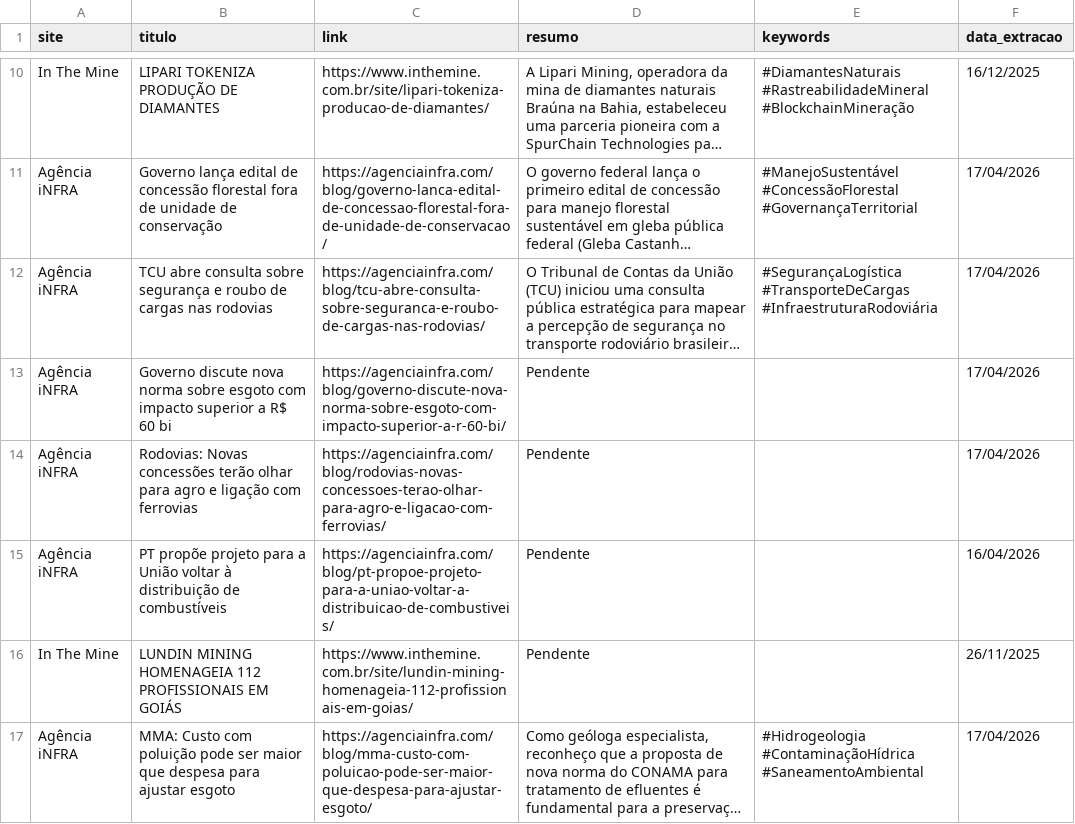
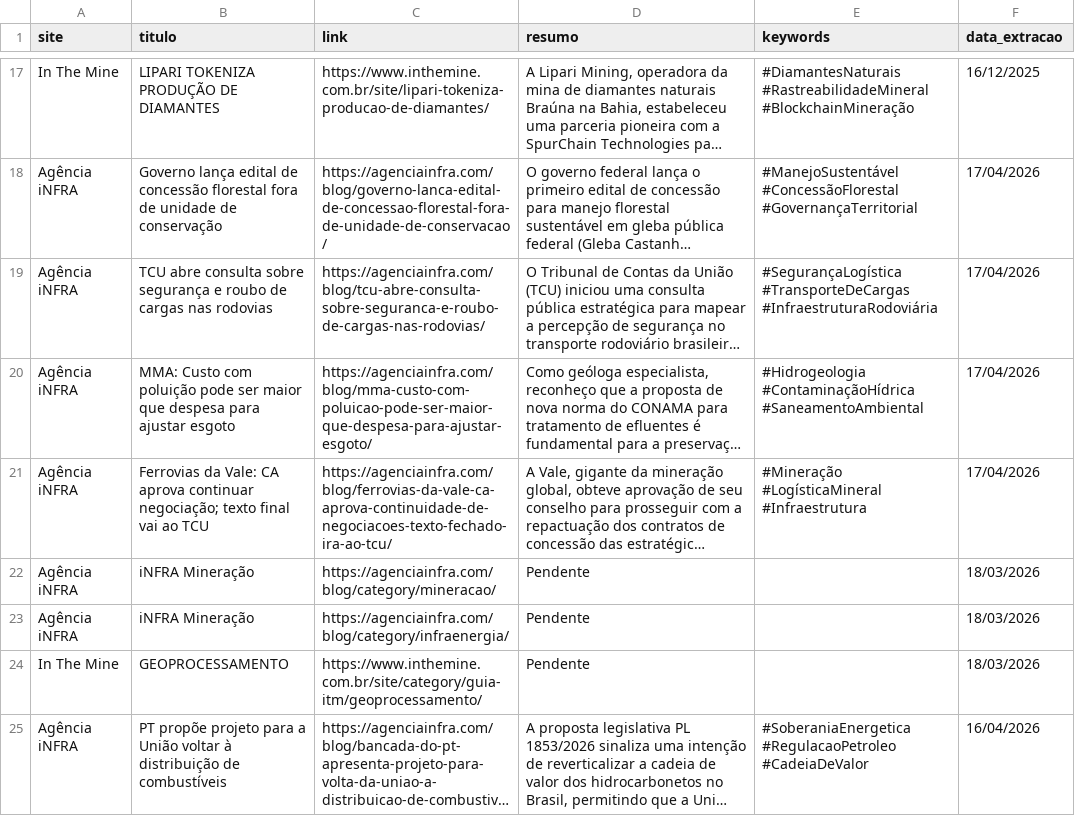
Before and after one commit to ceciliarabeloqr/radar-mineral, a CSV file: historico_noticias.csv, drawn as a sheet; only a part is shown, gaps mark what is left out; the shorter side is filled out with more unchanged rows; long unchanged cells end in …; removed rows and columns are numbered as before the commit, all else as after; the diff covers the shown part only; the diff names each change by its address in the sheet, - before the commit and + after, or states it on an @@ line.

```diff
--- a/historico_noticias.csv
+++ b/historico_noticias.csv
-row 13: Agência iNFRA | Governo discute nova norma sobre esgoto com impacto superior a R$ 60 bi | https://agenciainfra.com/blog/governo-discute-nova-norma-sobre-esgoto-com-impacto-superior-a-r-60-bi/ | Pendente |  | 17/04/2026
-row 14: Agência iNFRA | Rodovias: Novas concessões terão olhar para agro e ligação com ferrovias | https://agenciainfra.com/blog/rodovias-novas-concessoes-terao-olhar-para-agro-e-ligacao-com-ferrovias/ | Pendente |  | 17/04/2026
-row 15: Agência iNFRA | PT propõe projeto para a União voltar à distribuição de combustíveis | https://agenciainfra.com/blog/pt-propoe-projeto-para-a-uniao-voltar-a-distribuicao-de-combustiveis/ | Pendente |  | 16/04/2026
-row 16: In The Mine | LUNDIN MINING HOMENAGEIA 112 PROFISSIONAIS EM GOIÁS | https://www.inthemine.com.br/site/lundin-mining-homenageia-112-profissionais-em-goias/ | Pendente |  | 26/11/2025
```
Also changed, not shown: 7 added rows and 3 removed rows elsewhere in this file, 1 other file.
